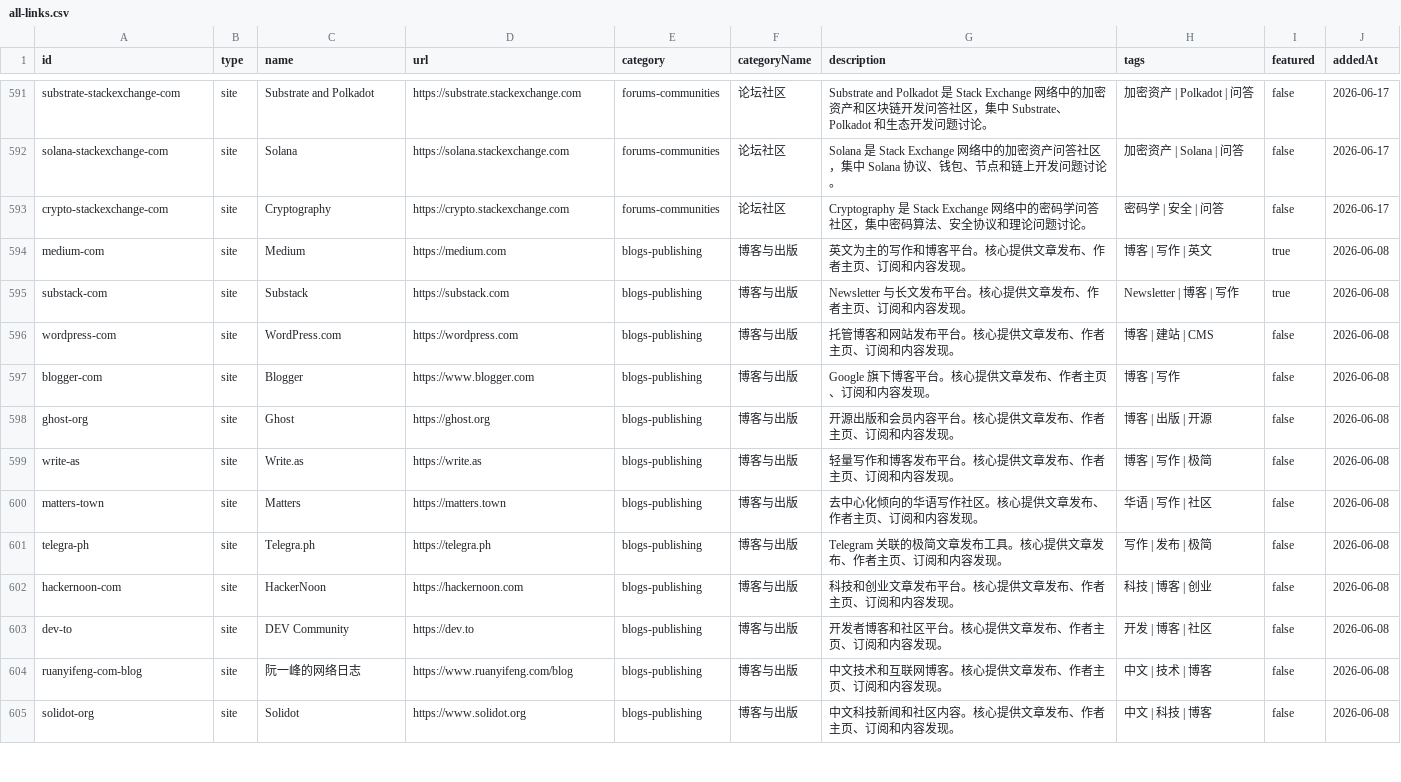
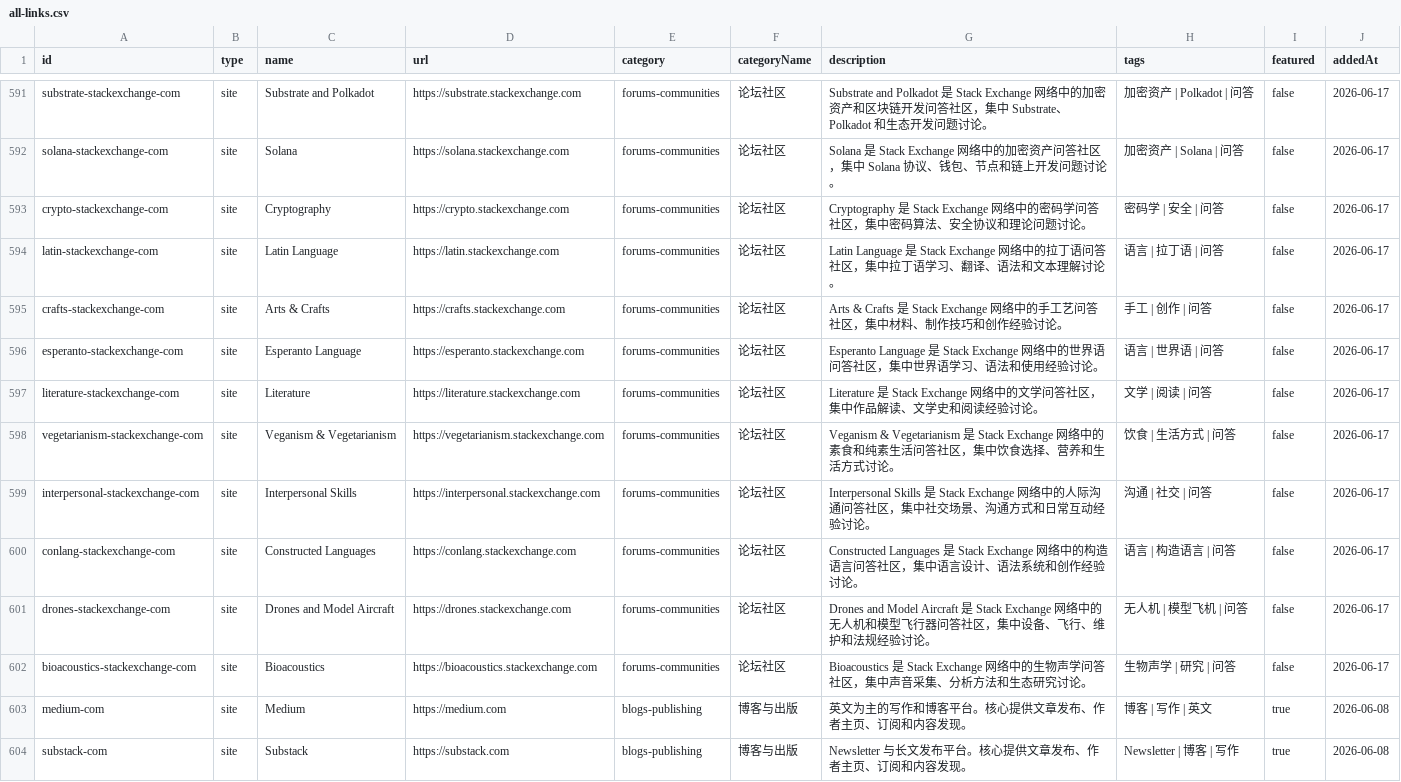
Before and after one commit to ifanqiang-com/blocked-sites, a CSV file: data/all-links.csv, drawn as a sheet; only a part is shown, gaps mark what is left out; the shorter side is filled out with more unchanged rows.

```diff
--- a/data/all-links.csv
+++ b/data/all-links.csv
@@ -593,2 +593,11 @@ solana-stackexchange-com,site,Solana,https://solana.stackexchange.com,forums-com
 crypto-stackexchange-com,site,Cryptography,https://crypto.stackexchange.com,forums-communities,论坛社区,Cryptography 是 Stack Exchange 网络中的密码学问答社区，集中密码算法、安全协议和理论问题讨论。,密码学 | 安全 | 问答,false,2026-06-17
+latin-stackexchange-com,site,Latin Language,https://latin.stackexchange.com,forums-communities,论坛社区,Latin Language 是 Stack Exchange 网络中的拉丁语问答社区，集中拉丁语学习、翻译、语法和文本理解讨论。,语言 | 拉丁语 | 问答,false,2026-06-17
+crafts-stackexchange-com,site,Arts & Crafts,https://crafts.stackexchange.com,forums-communities,论坛社区,Arts & Crafts 是 Stack Exchange 网络中的手工艺问答社区，集中材料、制作技巧和创作经验讨论。,手工 | 创作 | 问答,false,2026-06-17
+esperanto-stackexchange-com,site,Esperanto Language,https://esperanto.stackexchange.com,forums-communities,论坛社区,Esperanto Language 是 Stack Exchange 网络中的世界语问答社区，集中世界语学习、语法和使用经验讨论。,语言 | 世界语 | 问答,false,2026-06-17
+literature-stackexchange-com,site,Literature,https://literature.stackexchange.com,forums-communities,论坛社区,Literature 是 Stack Exchange 网络中的文学问答社区，集中作品解读、文学史和阅读经验讨论。,文学 | 阅读 | 问答,false,2026-06-17
+vegetarianism-stackexchange-com,site,Veganism & Vegetarianism,https://vegetarianism.stackexchange.com,forums-communities,论坛社区,Veganism & Vegetarianism 是 Stack Exchange 网络中的素食和纯素生活问答社区，集中饮食选择、营养和生活方式讨论。,饮食 | 生活方式 | 问答,false,2026-06-17
+interpersonal-stackexchange-com,site,Interpersonal Skills,https://interpersonal.stackexchange.com,forums-communities,论坛社区,Interpersonal Skills 是 Stack Exchange 网络中的人际沟通问答社区，集中社交场景、沟通方式和日常互动经验讨论。,沟通 | 社交 | 问答,false,2026-06-17
+conlang-stackexchange-com,site,Constructed Languages,https://conlang.stackexchange.com,forums-communities,论坛社区,Constructed Languages 是 Stack Exchange 网络中的构造语言问答社区，集中语言设计、语法系统和创作经验讨论。,语言 | 构造语言 | 问答,false,2026-06-17
+drones-stackexchange-com,site,Drones and Model Aircraft,https://drones.stackexchange.com,forums-communities,论坛社区,Drones and Model Aircraft 是 Stack Exchange 网络中的无人机和模型飞行器问答社区，集中设备、飞行、维护和法规经验讨论。,无人机 | 模型飞机 | 问答,false,2026-06-17
+bioacoustics-stackexchange-com,site,Bioacoustics,https://bioacoustics.stackexchange.com,forums-communities,论坛社区,Bioacoustics 是 Stack Exchange 网络中的生物声学问答社区，集中声音采集、分析方法和生态研究讨论。,生物声学 | 研究 | 问答,false,2026-06-17
 medium-com,site,Medium,https://medium.com,blogs-publishing,博客与出版,英文为主的写作和博客平台。核心提供文章发布、作者主页、订阅和内容发现。,博客 | 写作 | 英文,true,2026-06-08
```
Also changed, not shown: data/sites.csv, 8 other files.
